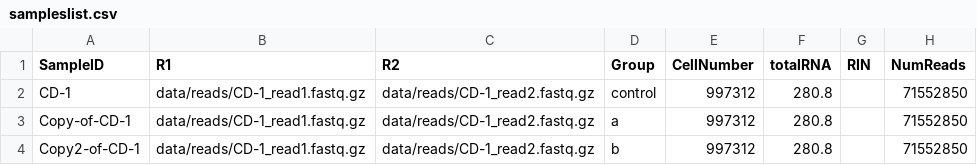
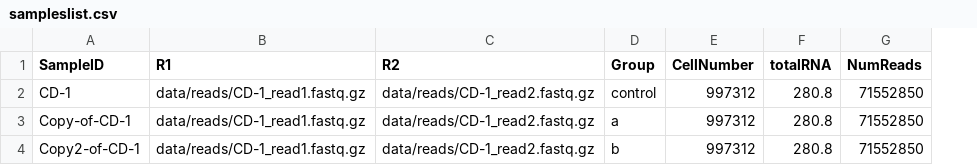
Before and after one commit to ConesaLab/TCR_nextflow, a CSV file: sampleslist.csv, drawn as a sheet; the diff names each change by its address in the sheet, - before the commit and + after, or states it on an @@ line.

Commit message:
Remove RIN column from samplelist.csv

```diff
--- a/sampleslist.csv
+++ b/sampleslist.csv
-column G (RIN), empty
```
